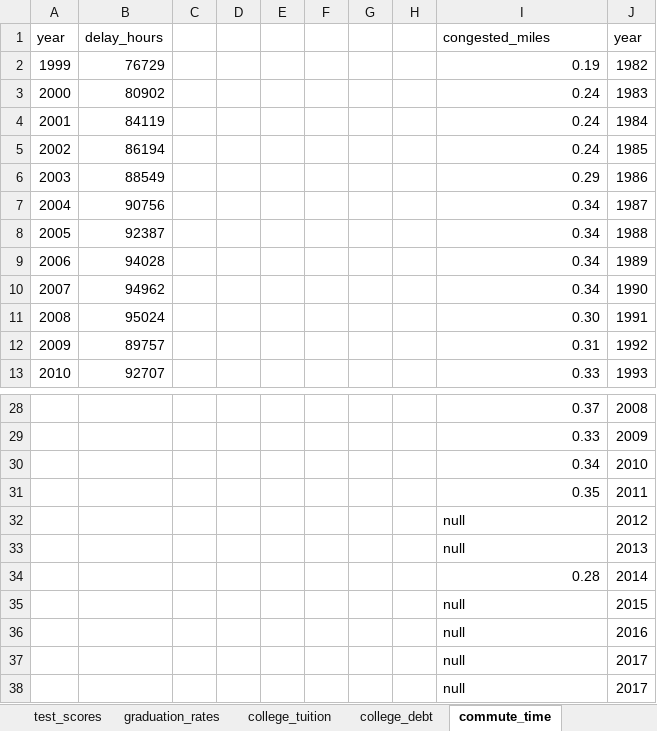
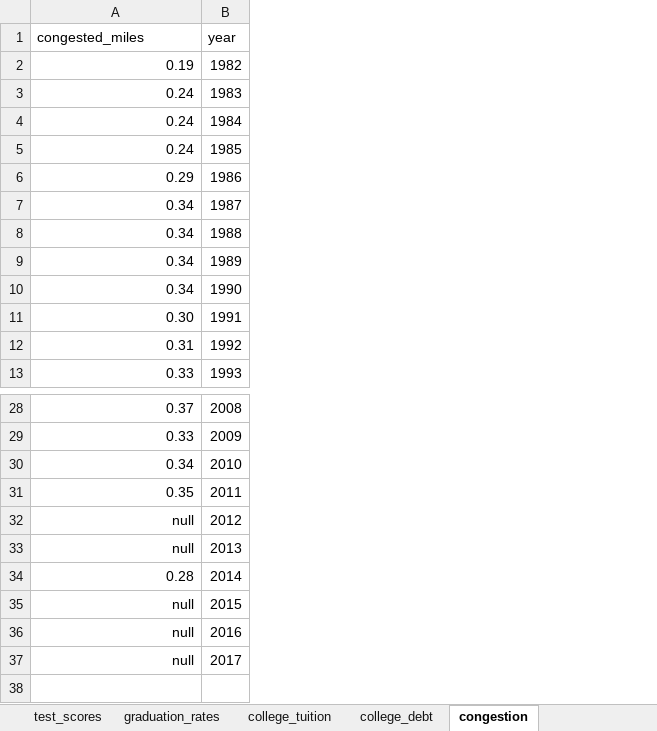
Before and after one commit to striblab/20181231-dayton, an Excel workbook: build/data/maindata.xlsx, sheet congestion, drawn as a sheet; only a part is shown, gaps mark what is left out; values as stored, in another font and other column widths than the file's, no borders; removed rows and columns are numbered as before the commit, all else as after; the diff names each change by its address in the sheet, - before the commit and + after, or states it on an @@ line.

```diff
--- a/build/data/maindata.xlsx (sheet congestion)
+++ b/build/data/maindata.xlsx (sheet congestion)
-sheet tab: commute_time
+sheet tab: congestion
-column A (year), rows 2-13: 1999 | 2000 | 2001 | 2002 | 2003 | 2004 | 2005 | 2006 | 2007 | 2008 | 2009 | 2010
-column B (delay_hours), rows 2-13: 76729 | 80902 | 84119 | 86194 | 88549 | 90756 | 92387 | 94028 | 94962 | 95024 | 89757 | 92707
-column C, empty
-column D, empty
-column E, empty
-column F, empty
-column G, empty
-column H, empty
-A32:A33 alignment: left
+A32:A33 alignment: right
-A35:A37 alignment: left
+A35:A37 alignment: right
-row 38:  |  |  |  |  |  |  |  | null | 2017
```
Also changed, not shown: sheet pavement_quality, sheet broadband, sheet bridges, sheet layout, sheet source, 3 other files.
